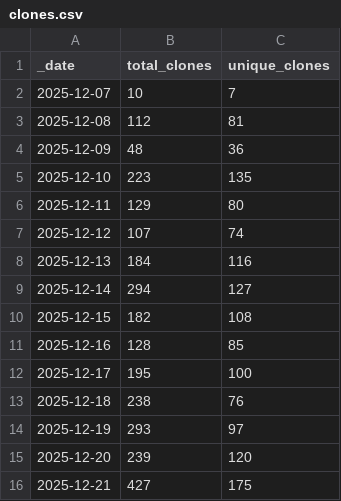
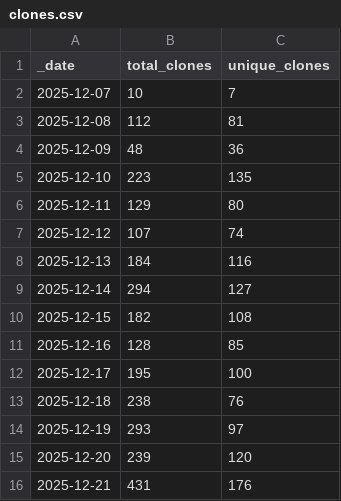
Before and after one commit to jpueberbach4/bp.markets.ingest, a CSV file: .github/traffic/clones.csv, drawn as a sheet.

```diff
--- a/.github/traffic/clones.csv
+++ b/.github/traffic/clones.csv
@@ -15,2 +15,2 @@ _date,total_clones,unique_clones
 2025-12-20,239,120
-2025-12-21,427,175
+2025-12-21,431,176
```
Also changed, not shown: .github/traffic/views.csv, 1 other file.
